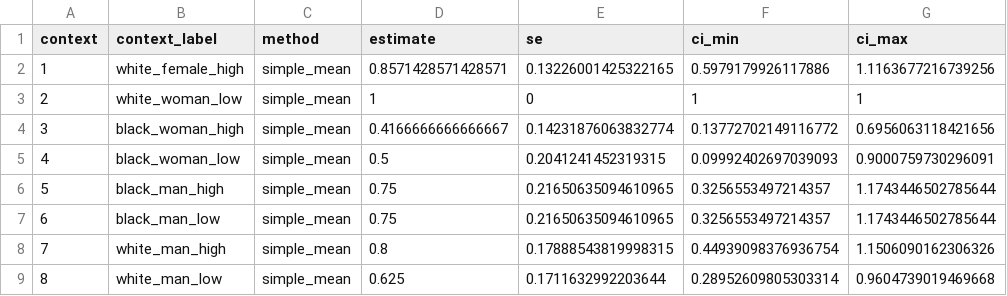
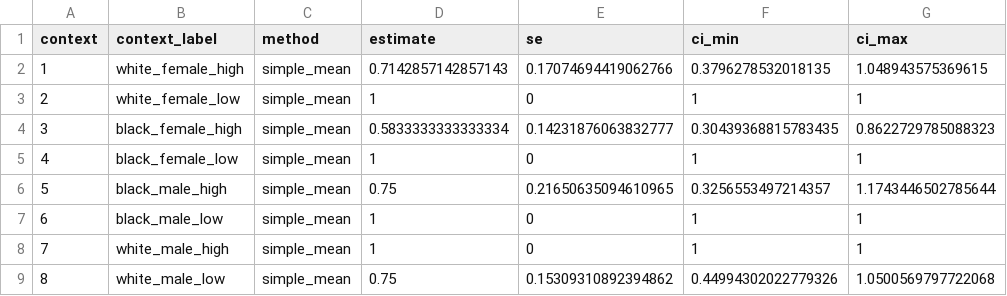
Before and after one commit to jennahgosciak/adaptive_conjoint, a CSV file: 02_output/validation_results.csv, drawn as a sheet; only a part is shown; the diff covers the shown part only.

Commit message:
update context_label values

```diff
--- a/02_output/validation_results.csv
+++ b/02_output/validation_results.csv
@@ -1,9 +1,9 @@
 context,context_label,method,estimate,se,ci_min,ci_max
-1,white_female_high,simple_mean,0.8571428571428571,0.13226001425322165,0.5979179926117886,1.1163677216739256
-2,white_woman_low,simple_mean,1,0,1,1
-3,black_woman_high,simple_mean,0.4166666666666667,0.14231876063832774,0.13772702149116772,0.6956063118421656
-4,black_woman_low,simple_mean,0.5,0.2041241452319315,0.09992402697039093,0.9000759730296091
-5,black_man_high,simple_mean,0.75,0.21650635094610965,0.3256553497214357,1.1743446502785644
-6,black_man_low,simple_mean,0.75,0.21650635094610965,0.3256553497214357,1.1743446502785644
-7,white_man_high,simple_mean,0.8,0.17888543819998315,0.44939098376936754,1.1506090162306326
-8,white_man_low,simple_mean,0.625,0.1711632992203644,0.28952609805303314,0.9604739019469668
+1,white_female_high,simple_mean,0.7142857142857143,0.17074694419062766,0.3796278532018135,1.048943575369615
+2,white_female_low,simple_mean,1,0,1,1
+3,black_female_high,simple_mean,0.5833333333333334,0.14231876063832777,0.30439368815783435,0.8622729785088323
+4,black_female_low,simple_mean,1,0,1,1
+5,black_male_high,simple_mean,0.75,0.21650635094610965,0.3256553497214357,1.1743446502785644
+6,black_male_low,simple_mean,1,0,1,1
+7,white_male_high,simple_mean,1,0,1,1
+8,white_male_low,simple_mean,0.75,0.15309310892394862,0.44994302022779326,1.0500569797722068
```
Also changed, not shown: 31 edited cells elsewhere in this file, 01_intermediate/qualtrics_data_political_candidates_clean.csv, 6 other files.
